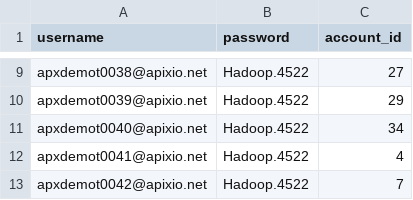
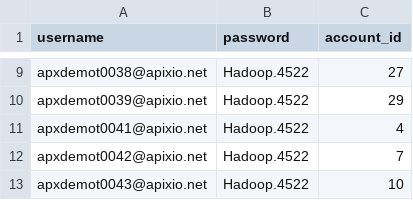
Before and after one commit to igorshekhtman/QA, a CSV file: gatling/user-files/data/user_information.csv, drawn as a sheet; only a part is shown, gaps mark what is left out; the shorter side is filled out with more unchanged rows.

Commit message:
deleted one inactive user acoount apxdemot40 from the gatling user-credentials data csv file

```diff
--- a/gatling/user-files/data/user_information.csv
+++ b/gatling/user-files/data/user_information.csv
@@ -10,3 +10,2 @@ apxdemot0038@apixio.net,Hadoop.4522,27
 apxdemot0039@apixio.net,Hadoop.4522,29
-apxdemot0040@apixio.net,Hadoop.4522,34
 apxdemot0041@apixio.net,Hadoop.4522,4
```
Also changed, not shown: gatling/user-files/data/user_credentials.csv, 1 other file.
